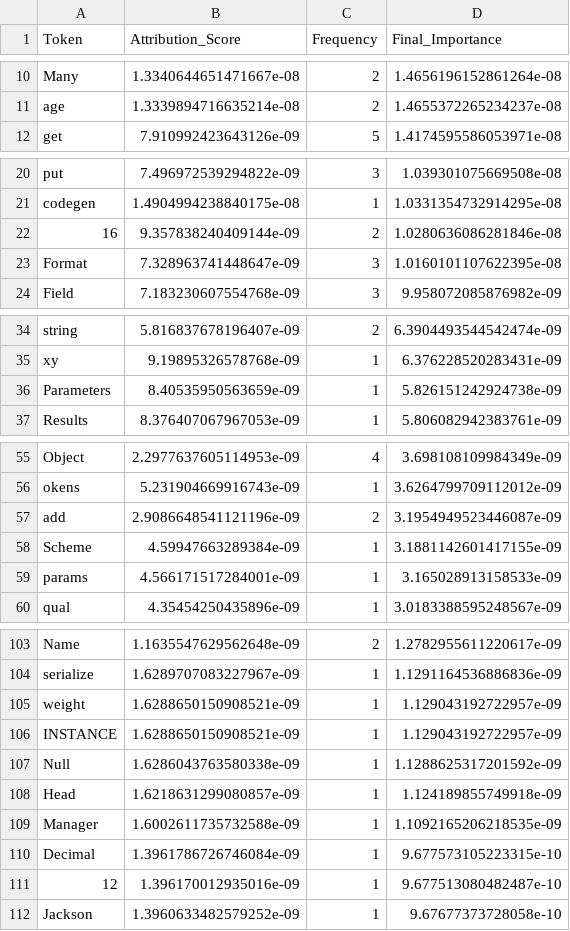
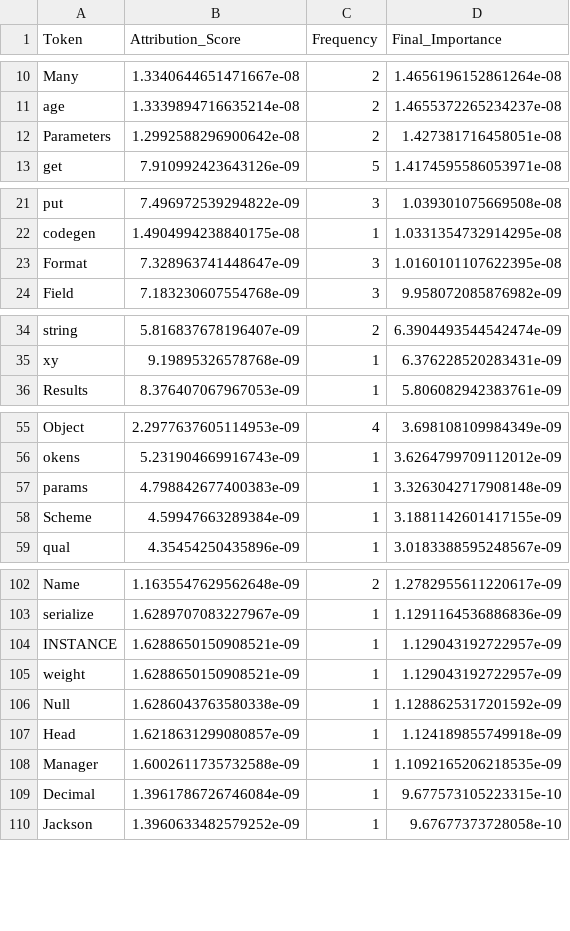
Before and after one commit to shanto-Rahman/FlakyLens, a CSV file: src/Attributions_scores/category_3_attributions.csv, drawn as a sheet; only a part is shown, gaps mark what is left out; the diff covers the shown part only.

```diff
--- a/src/Attributions_scores/category_3_attributions.csv
+++ b/src/Attributions_scores/category_3_attributions.csv
@@ -11,2 +11,3 @@ Many,1.3340644651471667e-08,2,1.4656196152861264e-08
 age,1.3339894716635214e-08,2,1.4655372265234237e-08
+Parameters,1.2992588296900642e-08,2,1.427381716458051e-08
 get,7.910992423643126e-09,5,1.4174595586053971e-08
@@ -21,3 +22,2 @@ put,7.496972539294822e-09,3,1.039301075669508e-08
 codegen,1.4904994238840175e-08,1,1.0331354732914295e-08
-16,9.357838240409144e-09,2,1.0280636086281846e-08
 Format,7.328963741448647e-09,3,1.0160101107622395e-08
@@ -35,3 +35,2 @@ string,5.816837678196407e-09,2,6.3904493544542474e-09
 xy,9.19895326578768e-09,1,6.376228520283431e-09
-Parameters,8.40535950563659e-09,1,5.826151242924738e-09
 Results,8.376407067967053e-09,1,5.806082942383761e-09
@@ -56,5 +56,4 @@ Object,2.2977637605114953e-09,4,3.698108109984349e-09
 okens,5.231904669916743e-09,1,3.6264799709112012e-09
-add,2.9086648541121196e-09,2,3.1954949523446087e-09
+params,4.798842677400383e-09,1,3.3263042717908148e-09
 Scheme,4.59947663289384e-09,1,3.1881142601417155e-09
-params,4.566171517284001e-09,1,3.165028913158533e-09
 qual,4.35454250435896e-09,1,3.0183388595248567e-09
@@ -104,4 +103,4 @@ Name,1.1635547629562648e-09,2,1.2782955611220617e-09
 serialize,1.6289707083227967e-09,1,1.1291164536886836e-09
+INSTANCE,1.6288650150908521e-09,1,1.129043192722957e-09
 weight,1.6288650150908521e-09,1,1.129043192722957e-09
-INSTANCE,1.6288650150908521e-09,1,1.129043192722957e-09
 Null,1.6286043763580338e-09,1,1.1288625317201592e-09
@@ -110,3 +109,2 @@ Manager,1.6002611735732588e-09,1,1.1092165206218535e-09
 Decimal,1.3961786726746084e-09,1,9.677573105223315e-10
-12,1.396170012935016e-09,1,9.677513080482487e-10
 Jackson,1.3960633482579252e-09,1,9.67677373728058e-10
```
Also changed, not shown: 1 added row, 1 removed row and 2 moved rows elsewhere in this file, src/Attributions_scores/category_0_attributions.csv, src/Attributions_scores/category_1_attributions.csv, 7 other files.
